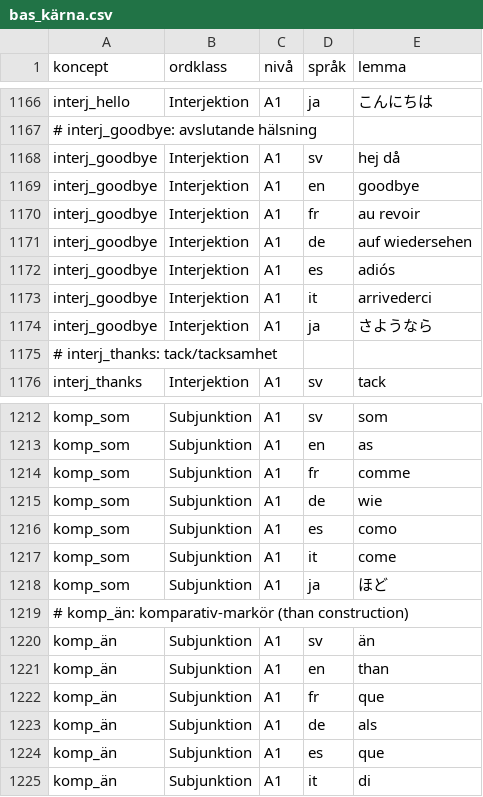
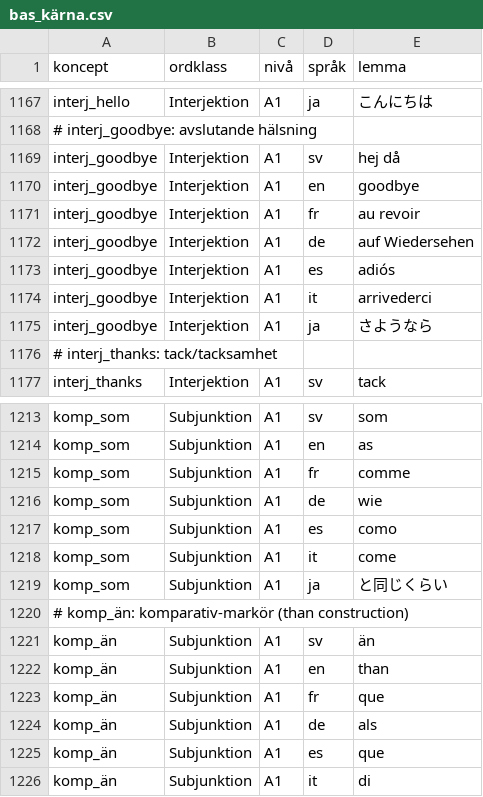
Before and after one commit to asarnoj/Sprakprogrammet, a CSV file: ordbok/nivålistor/bas_kärna.csv, drawn as a sheet; only a part is shown, gaps mark what is left out; the diff covers the shown part only.

```diff
--- a/ordbok/nivålistor/bas_kärna.csv
+++ b/ordbok/nivålistor/bas_kärna.csv
@@ -1170,3 +1171,3 @@ interj_goodbye,Interjektion,A1,en,goodbye
 interj_goodbye,Interjektion,A1,fr,au revoir
-interj_goodbye,Interjektion,A1,de,auf wiedersehen
+interj_goodbye,Interjektion,A1,de,auf Wiedersehen
 interj_goodbye,Interjektion,A1,es,adiós
@@ -1217,3 +1218,3 @@ komp_som,Subjunktion,A1,es,como
 komp_som,Subjunktion,A1,it,come
-komp_som,Subjunktion,A1,ja,ほど
+komp_som,Subjunktion,A1,ja,と同じくらい
 # komp_än: komparativ-markör (than construction)
```
Also changed, not shown: 1 added row and 6 edited cells elsewhere in this file, ordbok/nivålistor/grundord.csv, 5 other files.
